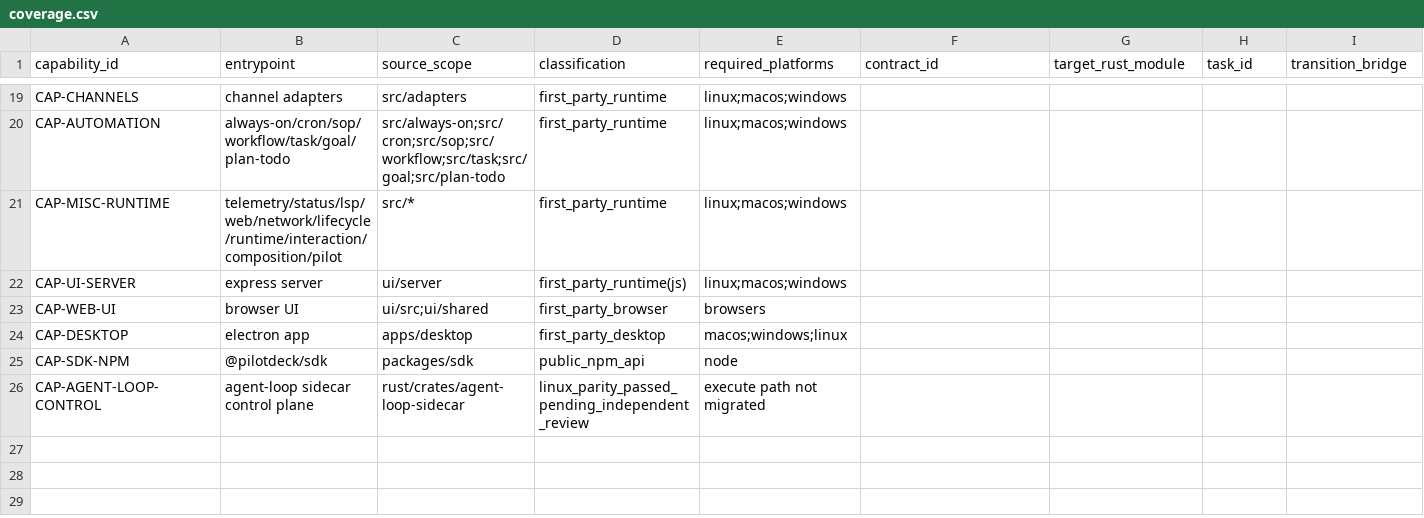
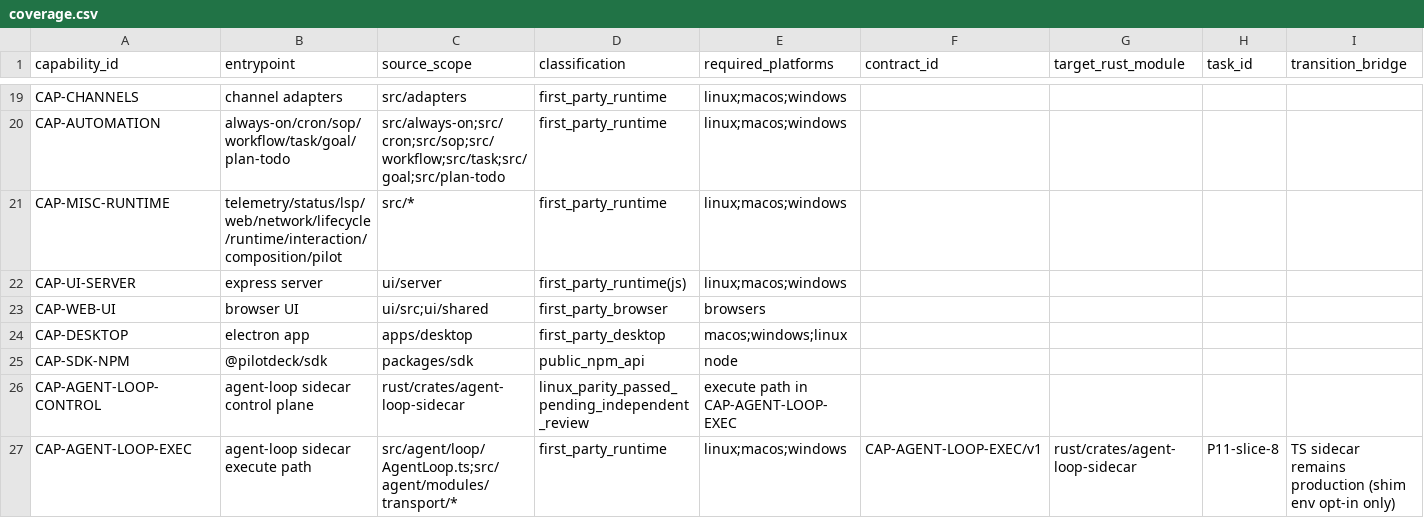
Before and after one commit to zhengdaqi/PilotDeck, a CSV file: docs/rust-migration/coverage.csv, drawn as a sheet; only a part is shown, gaps mark what is left out; rows hold the shown columns only; the diff names each change by its address in the sheet, - before the commit and + after, or states it on an @@ line.

Commit message:
slice 8c: native AgentLoop execute path in Rust sidecar (runOrdered port, exec terminals, Rt main); run.py 53-scenario parity matches TS sidecar baseline; pending features fail loudly, production stays on TS

```diff
--- a/docs/rust-migration/coverage.csv
+++ b/docs/rust-migration/coverage.csv
-E26 (required_platforms): execute path not migrated
+E26 (required_platforms): execute path in CAP-AGENT-LOOP-EXEC
+row 27: CAP-AGENT-LOOP-EXEC | agent-loop sidecar execute path | src/agent/loop/AgentLoop.ts;src/agent/modules/transport/* | first_party_runtime | linux;macos;windows | CAP-AGENT-LOOP-EXEC/v1 | rust/crates/agent-loop-sidecar | P11-slice-8 | TS sidecar remains production (shim env opt-in only)
```
Also changed, not shown: 16 other files.
